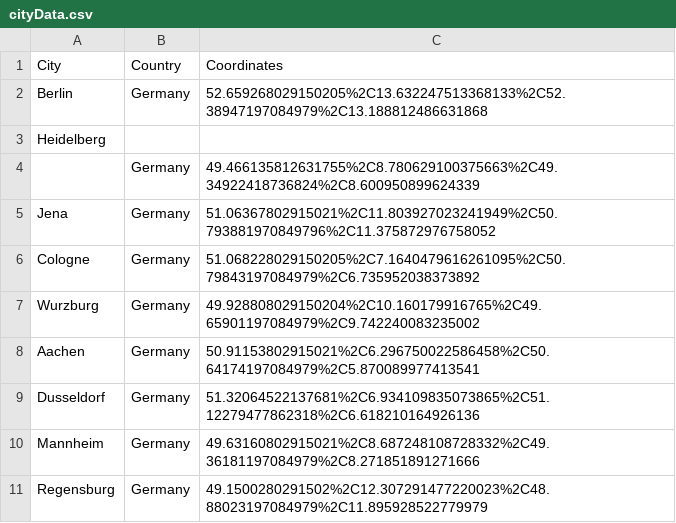
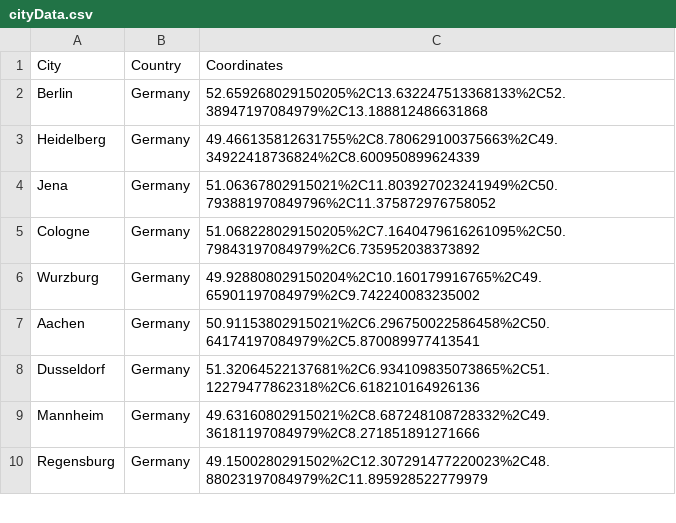
Before and after one commit to cduggan1/group8-sep, a CSV file: src/main/cityData.csv, drawn as a sheet; only a part is shown.

Commit message:
Fixed minor error on line 3.

```diff
--- a/src/main/cityData.csv
+++ b/src/main/cityData.csv
@@ -2,4 +2,3 @@ City,Country,Coordinates
 Berlin,Germany,52.659268029150205%2C13.632247513368133%2C52.38947197084979%2C13.188812486631868
-Heidelberg
-,Germany,49.466135812631755%2C8.780629100375663%2C49.34922418736824%2C8.600950899624339
+Heidelberg,Germany,49.466135812631755%2C8.780629100375663%2C49.34922418736824%2C8.600950899624339
 Jena,Germany,51.06367802915021%2C11.803927023241949%2C50.793881970849796%2C11.375872976758052
```
